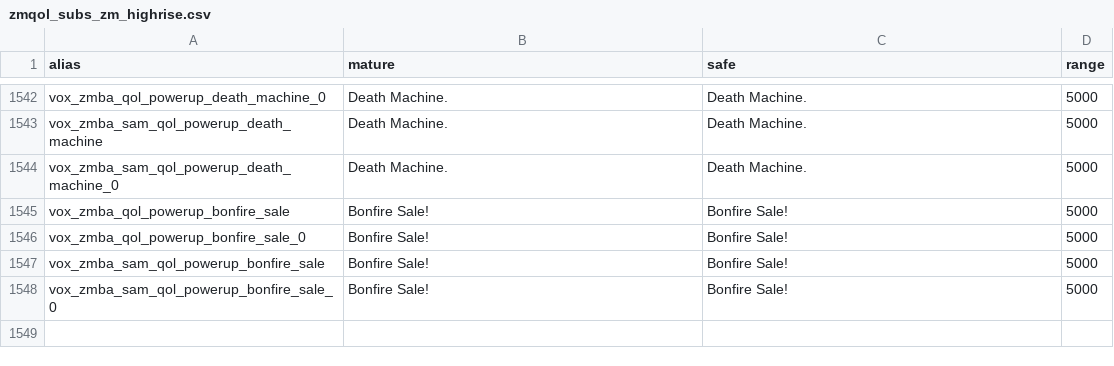
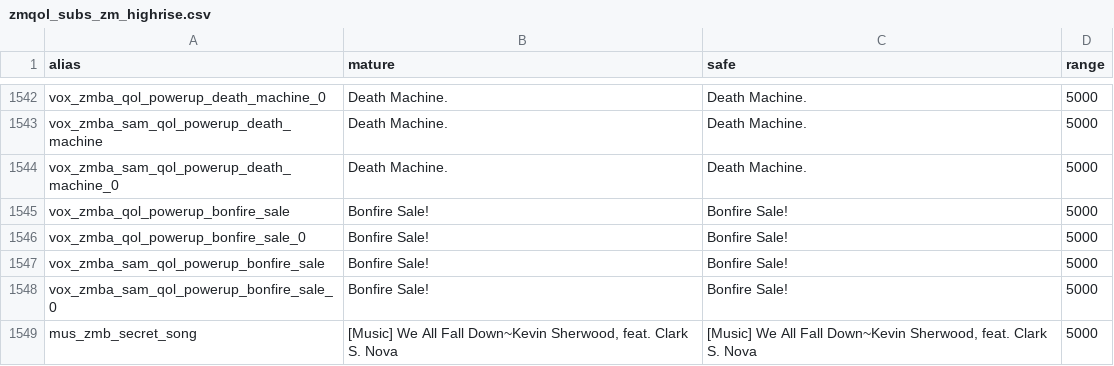
Before and after one commit to DavidHiFi/T6-QoL, a CSV file: zone_assets/zm/zmqol_subs_zm_highrise.csv, drawn as a sheet; only a part is shown, gaps mark what is left out; the diff names each change by its address in the sheet, - before the commit and + after, or states it on an @@ line.

```diff
--- a/zone_assets/zm/zmqol_subs_zm_highrise.csv
+++ b/zone_assets/zm/zmqol_subs_zm_highrise.csv
+row 1549: mus_zmb_secret_song | [Music] We All Fall Down~Kevin Sherwood, feat. Clark S. Nova | [Music] We All Fall Down~Kevin Sherwood, feat. Clark S. Nova | 5000
```
Also changed, not shown: zone_assets/zm/zmqol_subs_zm_buried.csv, zone_assets/zm/zmqol_subs_zm_nuked.csv, 11 other files.
